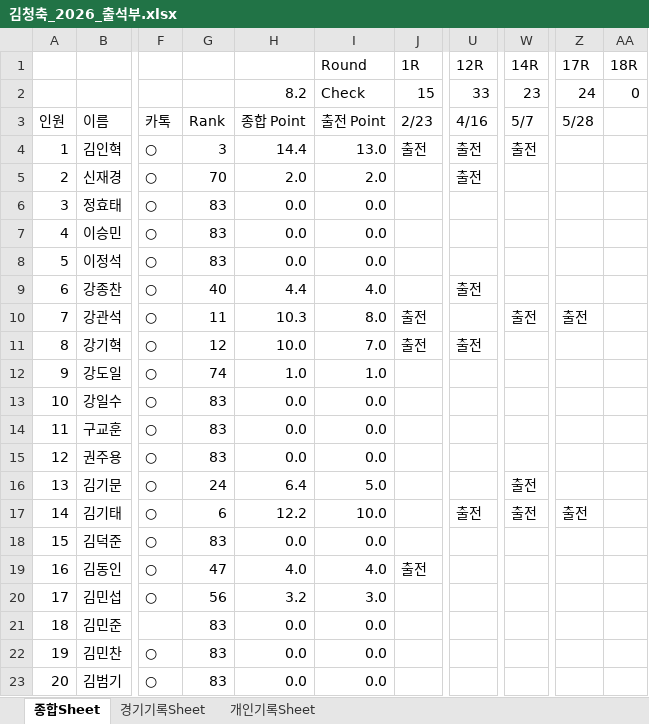
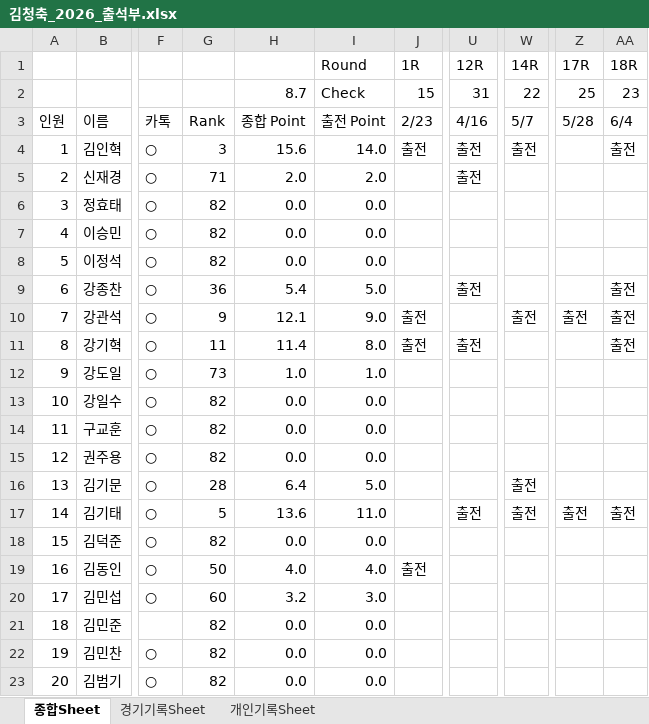
Before and after one commit to winclead/FCKCC, an Excel workbook: 김청축_2026_출석부.xlsx, sheet 종합Sheet, drawn as a sheet; only a part is shown, gaps mark what is left out; values as stored, in another font and other column widths than the file's, no cell formats; conditional formats not drawn; the diff covers the shown part only; the diff names each change by its address in the sheet, - before the commit and + after, or states it on an @@ line.

Commit message:
Update 김청축_2026_출석부.xlsx via Dashboard

```diff
--- a/김청축_2026_출석부.xlsx (sheet 종합Sheet)
+++ b/김청축_2026_출석부.xlsx (sheet 종합Sheet)
-H2: 8.2
+H2: 8.7
-U2 (12R): 33
+U2 (12R): 31
-W2 (14R): 23
+W2 (14R): 22
-Z2 (17R): 24
+Z2 (17R): 25
-AA2 (18R): 0
+AA2 (18R): 23
-AA3 (18R): (empty)
+AA3 (18R): 6/4
-H4: 14.4
+H4: 15.6
-I4 (Round): 13.0
+I4 (Round): 14.0
-AA4 (18R): (empty)
+AA4 (18R): 출전
-G5: 70
+G5: 71
-G6:G8: 83
+G6:G8: 82
-G9: 40
+G9: 36
-H9: 4.4
+H9: 5.4
-I9 (Round): 4.0
+I9 (Round): 5.0
-AA9:AA11 (18R): (empty)
+AA9:AA11 (18R): 출전
-G10: 11
+G10: 9
-H10: 10.3
+H10: 12.1
-I10 (Round): 8.0
+I10 (Round): 9.0
-G11: 12
+G11: 11
-H11: 10.0
+H11: 11.4
-I11 (Round): 7.0
+I11 (Round): 8.0
-G12: 74
+G12: 73
-G13:G15: 83
+G13:G15: 82
-G16: 24
+G16: 28
-G17: 6
+G17: 5
-H17: 12.2
+H17: 13.6
-I17 (Round): 10.0
+I17 (Round): 11.0
-AA17 (18R): (empty)
+AA17 (18R): 출전
-G18: 83
+G18: 82
-G19: 47
+G19: 50
-G20: 56
+G20: 60
-G21:G23: 83
+G21:G23: 82
```
Also changed, not shown: 828 edited cells elsewhere in this sheet, sheet 개인기록Sheet, sheet 경기기록Sheet, cell formats.
